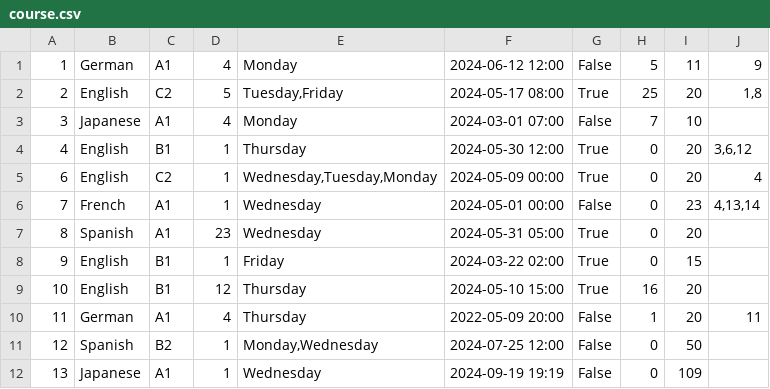
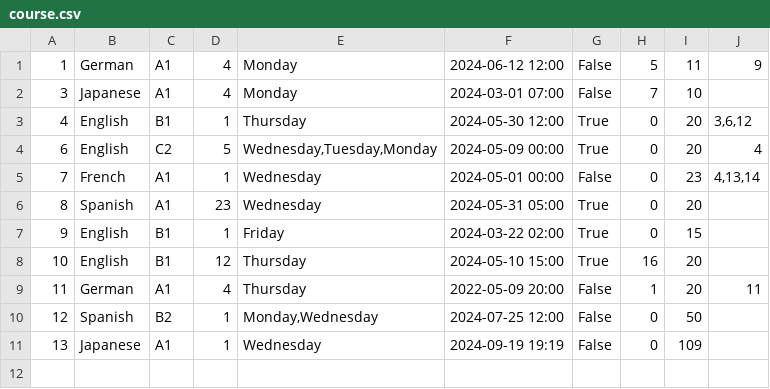
Before and after one commit to IvanaaXD/USI, a CSV file: LangLang/Data/course.csv, drawn as a sheet.

```diff
--- a/LangLang/Data/course.csv
+++ b/LangLang/Data/course.csv
@@ -1,6 +1,5 @@
 1|German|A1|4|Monday|2024-06-12 12:00|False|5|11|9
-2|English|C2|5|Tuesday,Friday|2024-05-17 08:00|True|25|20|1,8
 3|Japanese|A1|4|Monday|2024-03-01 07:00|False|7|10|
 4|English|B1|1|Thursday|2024-05-30 12:00|True|0|20|3,6,12
-6|English|C2|1|Wednesday,Tuesday,Monday|2024-05-09 00:00|True|0|20|4
+6|English|C2|5|Wednesday,Tuesday,Monday|2024-05-09 00:00|True|0|20|4
 7|French|A1|1|Wednesday|2024-05-01 00:00|False|0|23|4,13,14
```
Also changed, not shown: LangLang/Data/exam.csv, LangLang/Data/teachers.csv, 7 other files.
